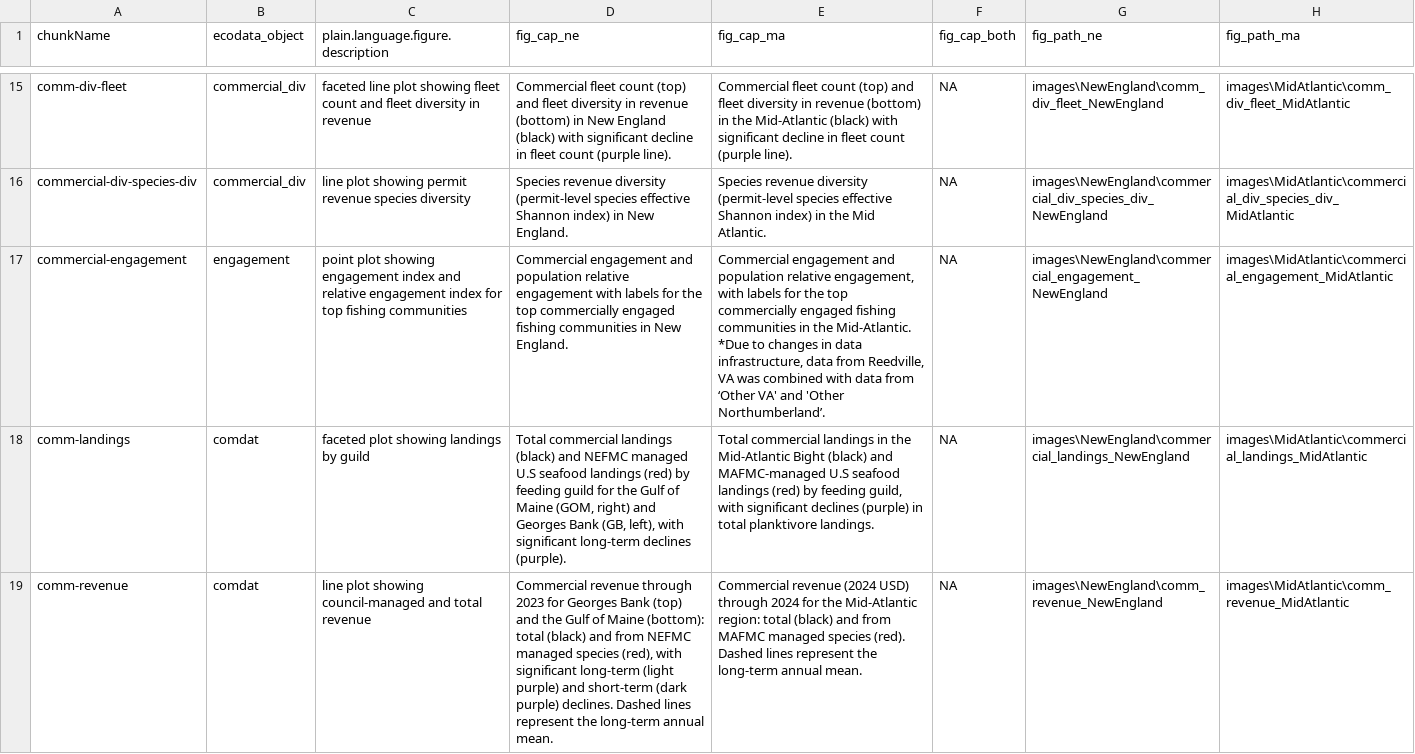
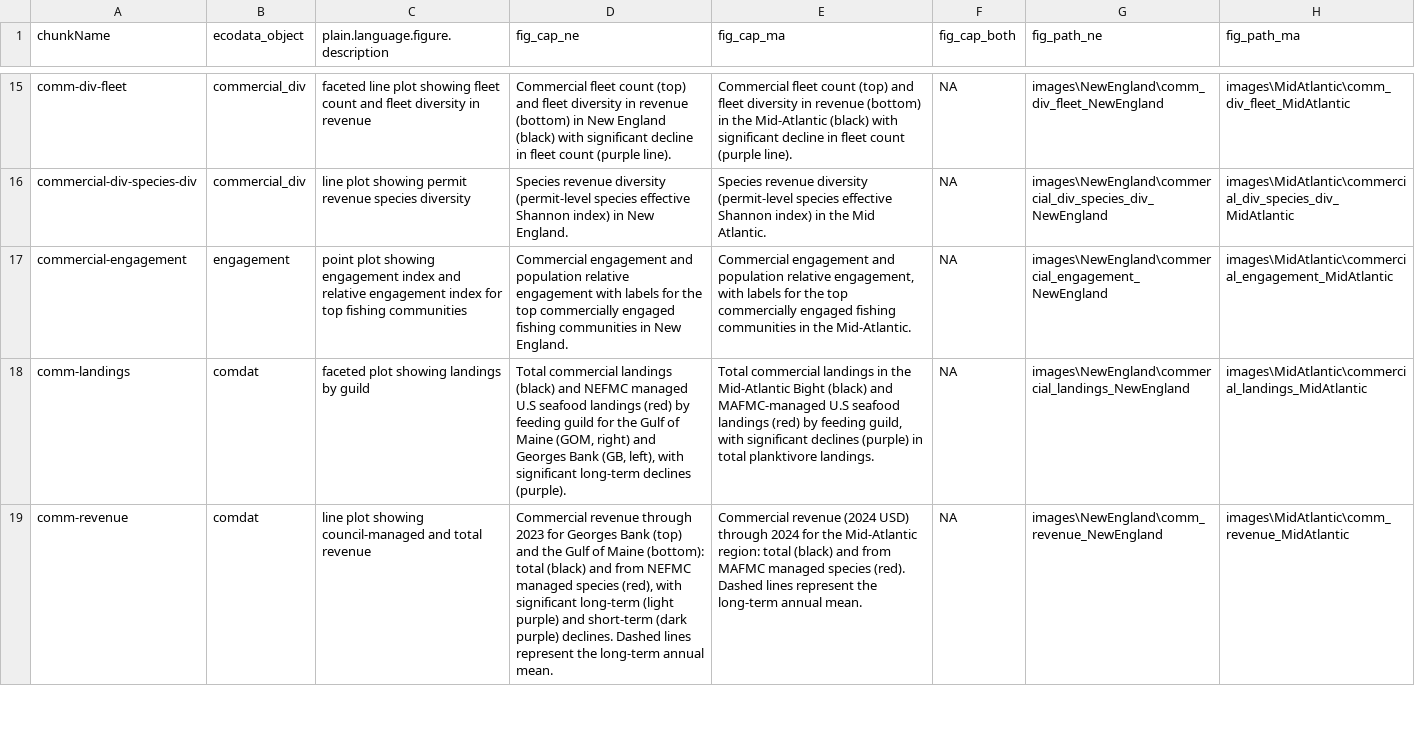
Before and after one commit to NEFSC/READ-EDAB-SOE_reports, a CSV file: utils/figure_captions_summary.csv, drawn as a sheet; only a part is shown, gaps mark what is left out; the diff covers the shown part only; the diff names each change by its address in the sheet, - before the commit and + after, or states it on an @@ line.

```diff
--- a/utils/figure_captions_summary.csv
+++ b/utils/figure_captions_summary.csv
-E17 (fig_cap_ma): …the Mid-Atlantic. *Due to changes in data infrastructure, data from Reedville, VA was combined with data from ‘Other VA' and 'Other Northumberland’.
+E17 (fig_cap_ma): …the Mid-Atlantic.
```
Also changed, not shown: 1 edited cell elsewhere in this file, 1 other file.
